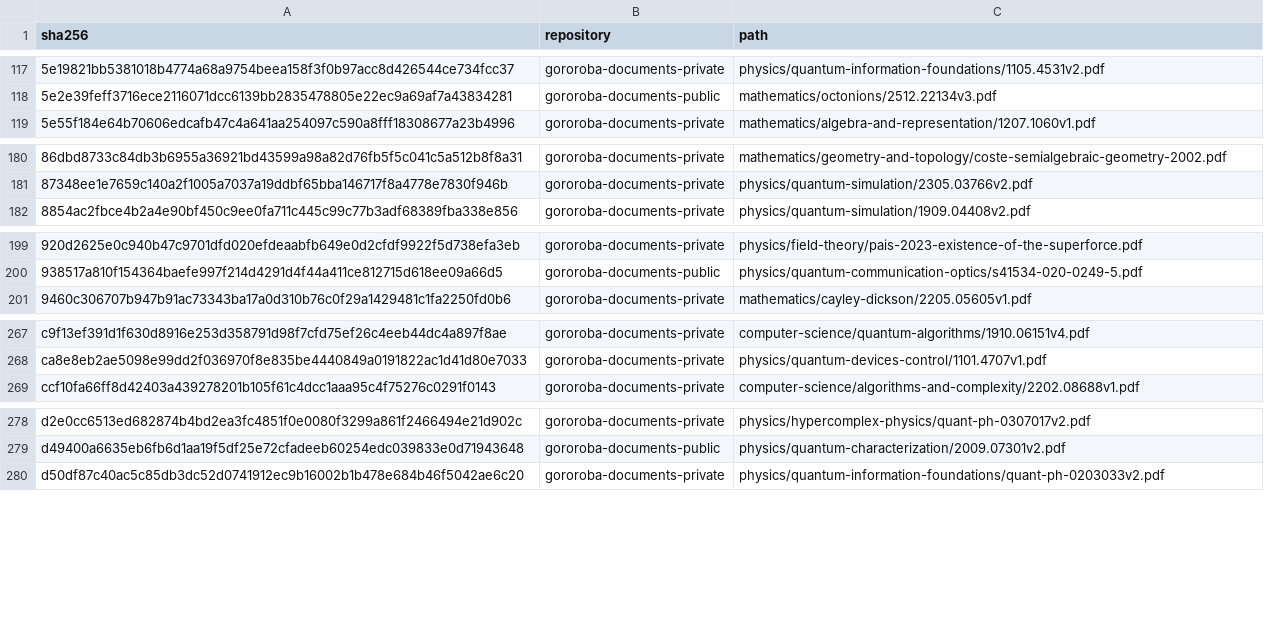
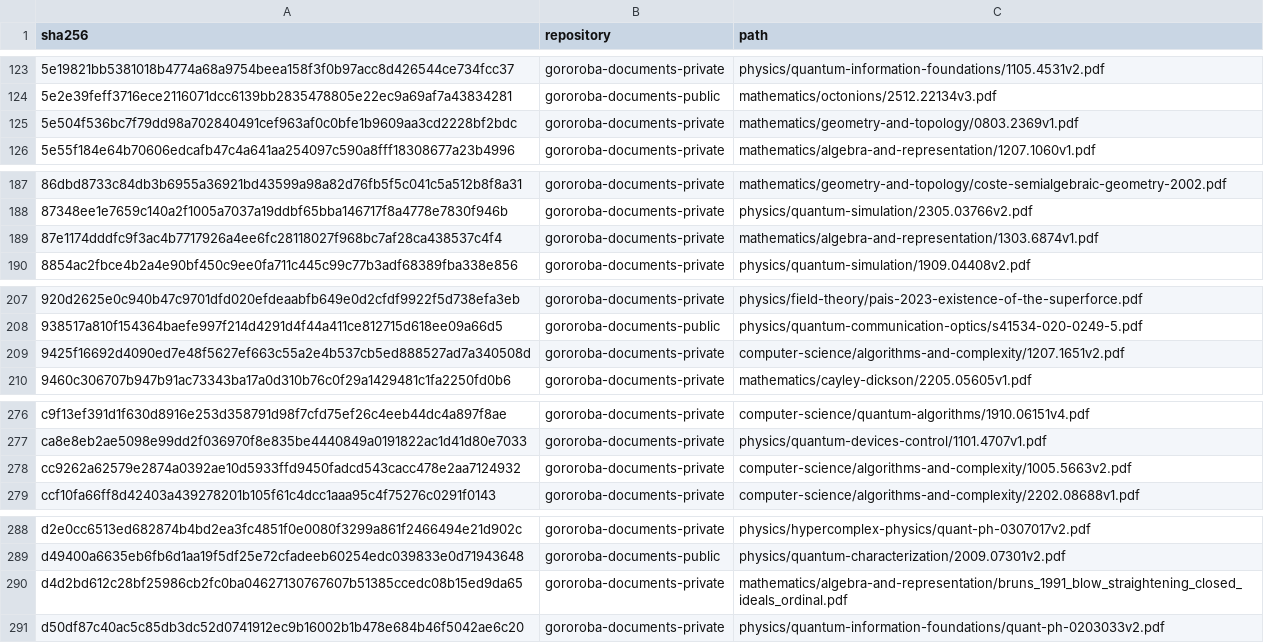
Before and after one commit to Oichkatzelesfrettschen/gororoba-quantum, a TSV file: docs/sources/reading-copy-locations.tsv, drawn as a sheet; only a part is shown, gaps mark what is left out; the diff covers the shown part only; the diff names each change by its address in the sheet, - before the commit and + after, or states it on an @@ line.

Commit message:
sources: register eleven works on modular Groebner bases, Pfaffian and determinantal relations, Rees algebras and arcs
Idrees, Pfister and Steidel (Theorem 2.4, lifting a standard basis
from one prime with no homogeneity hypothesis), Boku et al. and Boehm
et al. (number fields, bad primes), Arnold 2003, Bruns-Conca-Varbaro,
Huang et al., De Negri-Gorla, Bruns-Simis-Trung, Ein-Lazarsfeld-
Mustata, Landsberg-Manivel and Lejeune-Jalabert-Teissier enter
docs/SOURCES.json as external_only records with rights captures,
Crossref and arXiv receipts, and notes that state the pages read.
docs/verify_sources.py verifies 356 external PDF records.

```diff
--- a/docs/sources/reading-copy-locations.tsv
+++ b/docs/sources/reading-copy-locations.tsv
+row 125: 5e504f536bc7f79dd98a702840491cef963af0c0bfe1b9609aa3cd2228bf2bdc | gororoba-documents-private | mathematics/geometry-and-topology/0803.2369v1.pdf
+row 189: 87e1174dddfc9f3ac4b7717926a4ee6fc28118027f968bc7af28ca438537c4f4 | gororoba-documents-private | mathematics/algebra-and-representation/1303.6874v1.pdf
+row 209: 9425f16692d4090ed7e48f5627ef663c55a2e4b537cb5ed888527ad7a340508d | gororoba-documents-private | computer-science/algorithms-and-complexity/1207.1651v2.pdf
+row 278: cc9262a62579e2874a0392ae10d5933ffd9450fadcd543cacc478e2aa7124932 | gororoba-documents-private | computer-science/algorithms-and-complexity/1005.5663v2.pdf
+row 290: d4d2bd612c28bf25986cb2fc0ba04627130767607b51385ccedc08b15ed9da65 | gororoba-documents-private | mathematics/algebra-and-representation/bruns_1991_blow_straightening_closed_ideals_ordinal.pdf
```
Also changed, not shown: 6 added rows elsewhere in this file, 24 other files.
